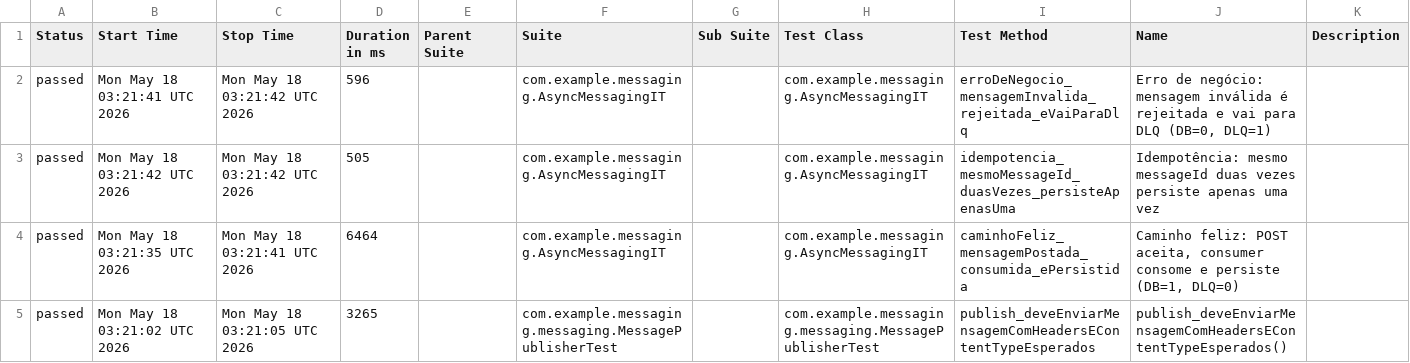
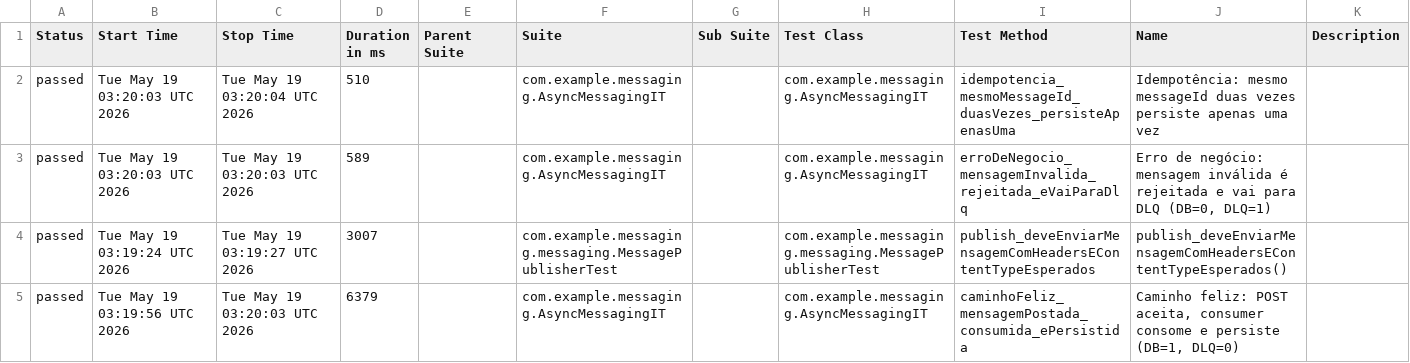
Before and after one commit to RicardoOliver/rest-assured-mensageria-java-test, a CSV file: allure/data/suites.csv, drawn as a sheet.

Commit message:
📊 Deploy test reports — run #297 [2a96d4c32ebd713ac57f2499c95ac6fdbf7bb01a] 2a96d4c32ebd713ac57f2499c95ac6fdbf7bb01a

```diff
--- a/allure/data/suites.csv
+++ b/allure/data/suites.csv
@@ -1,5 +1,5 @@
 "Status","Start Time","Stop Time","Duration in ms","Parent Suite","Suite","Sub Suite","Test Class","Test Method","Name","Description"
-"passed","Mon May 18 03:21:41 UTC 2026","Mon May 18 03:21:42 UTC 2026","596","","com.example.messaging.AsyncMessagingIT","","com.example.messaging.AsyncMessagingIT","erroDeNegocio_mensagemInvalida_rejeitada_eVaiParaDlq","Erro de negócio: mensagem inválida é rejeitada e vai para DLQ (DB=0, DLQ=1)",""
-"passed","Mon May 18 03:21:42 UTC 2026","Mon May 18 03:21:42 UTC 2026","505","","com.example.messaging.AsyncMessagingIT","","com.example.messaging.AsyncMessagingIT","idempotencia_mesmoMessageId_duasVezes_persisteApenasUma","Idempotência: mesmo messageId duas vezes persiste apenas uma vez",""
-"passed","Mon May 18 03:21:35 UTC 2026","Mon May 18 03:21:41 UTC 2026","6464","","com.example.messaging.AsyncMessagingIT","","com.example.messaging.AsyncMessagingIT","caminhoFeliz_mensagemPostada_consumida_ePersistida","Caminho feliz: POST aceita, consumer consome e persiste (DB=1, DLQ=0)",""
-"passed","Mon May 18 03:21:02 UTC 2026","Mon May 18 03:21:05 UTC 2026","3265","","com.example.messaging.messaging.MessagePublisherTest","","com.example.messaging.messaging.MessagePublisherTest","publish_deveEnviarMensagemComHeadersEContentTypeEsperados","publish_deveEnviarMensagemComHeadersEContentTypeEsperados()",""
+"passed","Tue May 19 03:20:03 UTC 2026","Tue May 19 03:20:04 UTC 2026","510","","com.example.messaging.AsyncMessagingIT","","com.example.messaging.AsyncMessagingIT","idempotencia_mesmoMessageId_duasVezes_persisteApenasUma","Idempotência: mesmo messageId duas vezes persiste apenas uma vez",""
+"passed","Tue May 19 03:20:03 UTC 2026","Tue May 19 03:20:03 UTC 2026","589","","com.example.messaging.AsyncMessagingIT","","com.example.messaging.AsyncMessagingIT","erroDeNegocio_mensagemInvalida_rejeitada_eVaiParaDlq","Erro de negócio: mensagem inválida é rejeitada e vai para DLQ (DB=0, DLQ=1)",""
+"passed","Tue May 19 03:19:24 UTC 2026","Tue May 19 03:19:27 UTC 2026","3007","","com.example.messaging.messaging.MessagePublisherTest","","com.example.messaging.messaging.MessagePublisherTest","publish_deveEnviarMensagemComHeadersEContentTypeEsperados","publish_deveEnviarMensagemComHeadersEContentTypeEsperados()",""
+"passed","Tue May 19 03:19:56 UTC 2026","Tue May 19 03:20:03 UTC 2026","6379","","com.example.messaging.AsyncMessagingIT","","com.example.messaging.AsyncMessagingIT","caminhoFeliz_mensagemPostada_consumida_ePersistida","Caminho feliz: POST aceita, consumer consome e persiste (DB=1, DLQ=0)",""
```
Also changed, not shown: 39 other files.
